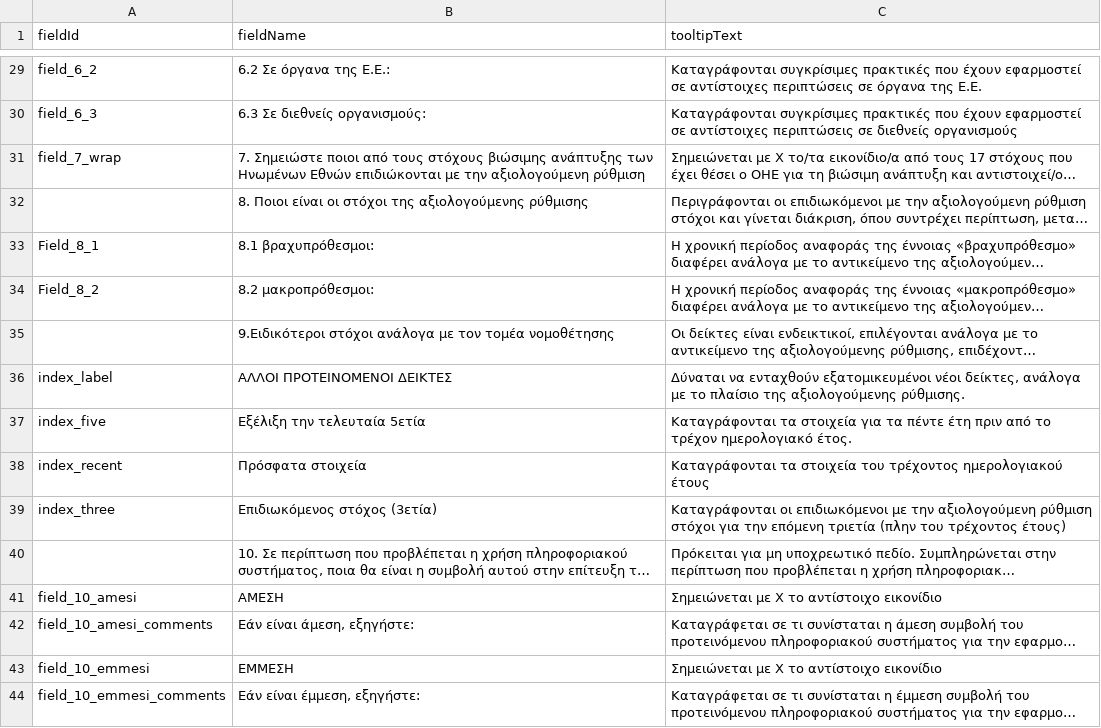
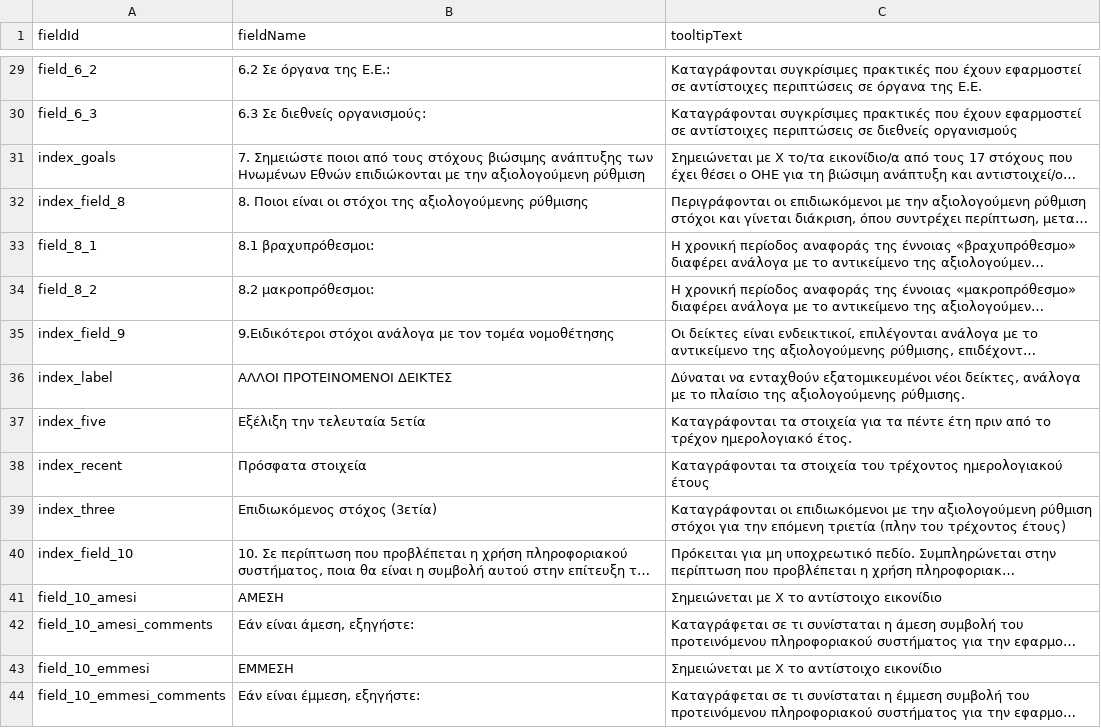
Before and after one commit to grnet/ria, a CSV file: public/csvs/ASR_Tooltips.csv, drawn as a sheet; only a part is shown, gaps mark what is left out; long unchanged cells end in …; the diff covers the shown part only; the diff names each change by its address in the sheet, - before the commit and + after, or states it on an @@ line.

```diff
--- a/public/csvs/ASR_Tooltips.csv
+++ b/public/csvs/ASR_Tooltips.csv
-A31 (fieldId): field_7_wrap
+A31 (fieldId): index_goals
-A32 (fieldId): (empty)
+A32 (fieldId): index_field_8
-A33 (fieldId): Field_8_1
+A33 (fieldId): field_8_1
-A34 (fieldId): Field_8_2
+A34 (fieldId): field_8_2
-A35 (fieldId): (empty)
+A35 (fieldId): index_field_9
-A40 (fieldId): (empty)
+A40 (fieldId): index_field_10
```
Also changed, not shown: 15 edited cells elsewhere in this file, 7 other files.
